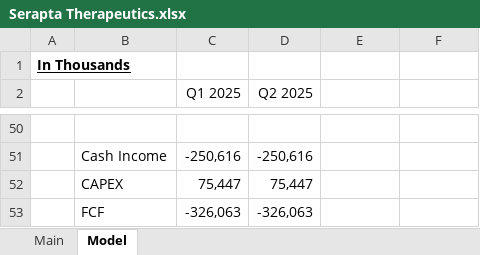
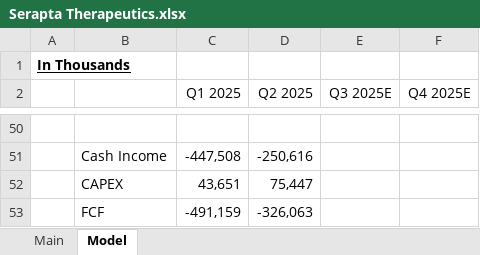
Before and after one commit to McKayCapital/Models, an Excel workbook: Serapta Therapeutics.xlsx, sheet Model, drawn as a sheet; only a part is shown, gaps mark what is left out; values as stored, in another font and other column widths than the file's, no borders; the diff covers the shown part only; the diff names each change by its address in the sheet, - before the commit and + after, or states it on an @@ line.

```diff
--- a/Serapta Therapeutics.xlsx (sheet Model)
+++ b/Serapta Therapeutics.xlsx (sheet Model)
-E2: (empty)
+E2: Q3 2025E
-F2: (empty)
+F2: Q4 2025E
-C51 (Q1 2025): -250,616
+C51 (Q1 2025): -447,508
-C52 (Q1 2025): 75,447
+C52 (Q1 2025): 43,651
-C53 (Q1 2025): -326,063
+C53 (Q1 2025): -491,159
```
Also changed, not shown: 24 edited cells elsewhere in this sheet.
